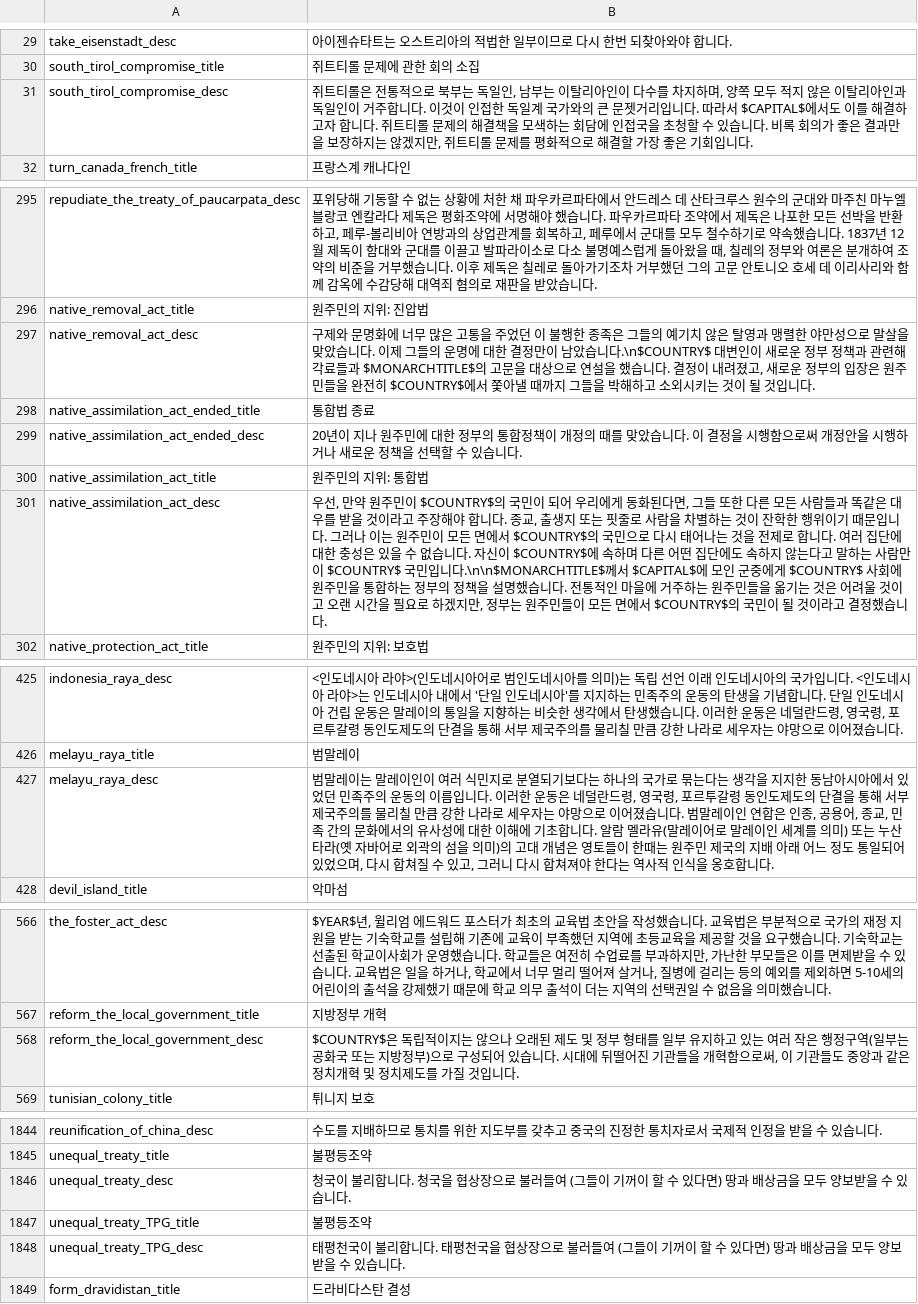
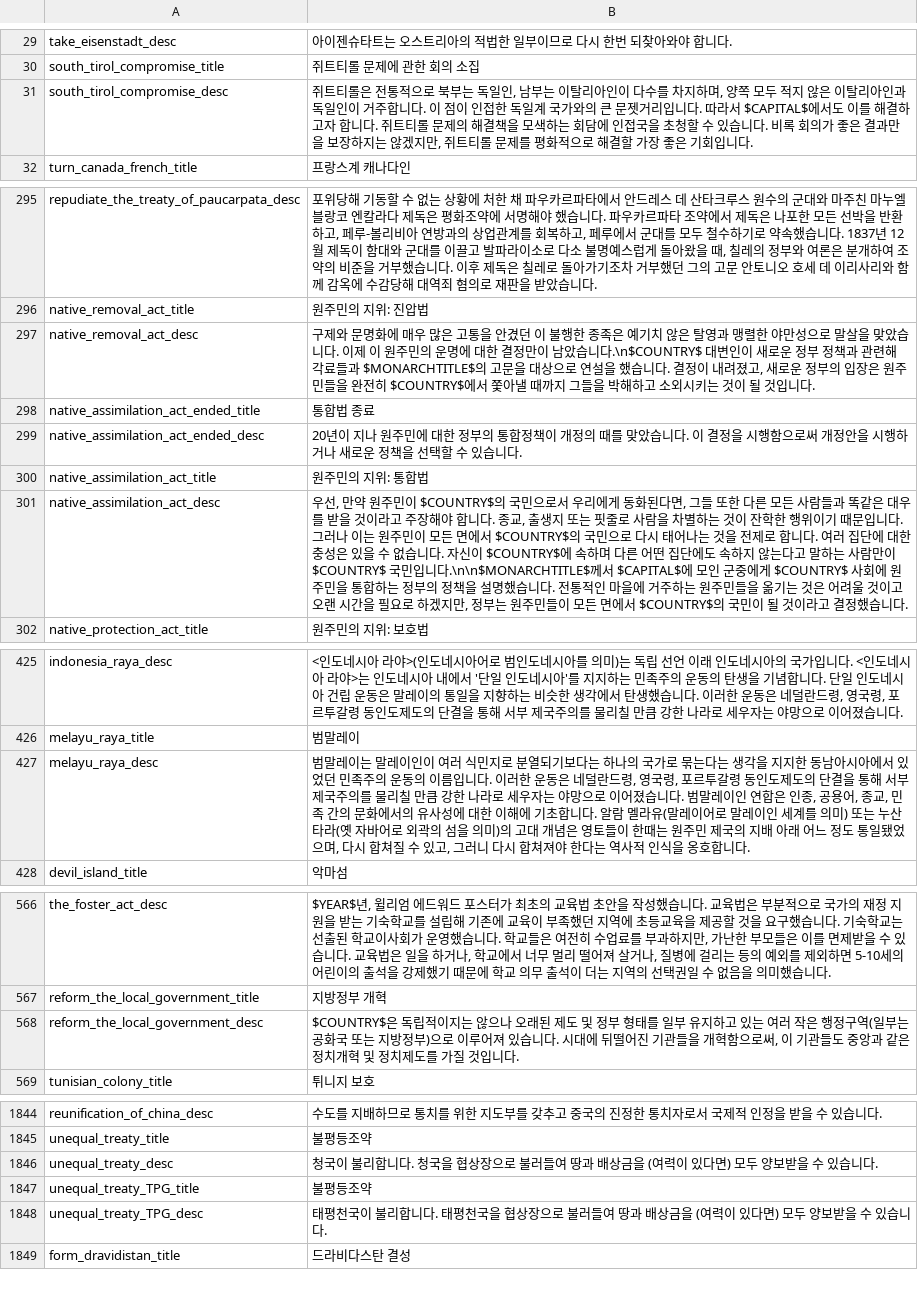
Before and after one commit to kimjeon-il/-Historical-Project-Mod-Korean-Patch, a CSV file: localisation/00_HPM_decisions.csv, drawn as a sheet; only a part is shown, gaps mark what is left out; the diff covers the shown part only.

```diff
--- a/localisation/00_HPM_decisions.csv
+++ b/localisation/00_HPM_decisions.csv
@@ -30,3 +30,3 @@ take_eisenstadt_desc;아이젠슈타트는 오스트리아의 적법한 일부
 south_tirol_compromise_title;쥐트티롤 문제에 관한 회의 소집;;;;;;;;;;;;;
-south_tirol_compromise_desc;쥐트티롤은 전통적으로 북부는 독일인, 남부는 이탈리아인이 다수를 차지하며, 양쪽 모두 적지 않은 이탈리아인과 독일인이 거주합니다. 이것이 인접한 독일계 국가와의 큰 문젯거리입니다. 따라서 $CAPITAL$에서도 이를 해결하고자 합니다. 쥐트티롤 문제의 해결책을 모색하는 회담에 인접국을 초청할 수 있습니다. 비록 회의가 좋은 결과만을 보장하지는 않겠지만, 쥐트티롤 문제를 평화적으로 해결할 가장 좋은 기회입니다.;;;;;;;;;;;;;
+south_tirol_compromise_desc;쥐트티롤은 전통적으로 북부는 독일인, 남부는 이탈리아인이 다수를 차지하며, 양쪽 모두 적지 않은 이탈리아인과 독일인이 거주합니다. 이 점이 인접한 독일계 국가와의 큰 문젯거리입니다. 따라서 $CAPITAL$에서도 이를 해결하고자 합니다. 쥐트티롤 문제의 해결책을 모색하는 회담에 인접국을 초청할 수 있습니다. 비록 회의가 좋은 결과만을 보장하지는 않겠지만, 쥐트티롤 문제를 평화적으로 해결할 가장 좋은 기회입니다.;;;;;;;;;;;;;
 turn_canada_french_title;프랑스계 캐나다인;;;;;;;;;;;;;
@@ -296,3 +296,3 @@ repudiate_the_treaty_of_paucarpata_desc;포위당해 기동할 수 없는 상황
 native_removal_act_title;원주민의 지위: 진압법;;;;;;;;;;;;;
-native_removal_act_desc;"구제와 문명화에 너무 많은 고통을 주었던 이 불행한 종족은 그들의 예기치 않은 탈영과 맹렬한 야만성으로 말살을 맞았습니다. 이제 그들의 운명에 대한 결정만이 남았습니다."\n$COUNTRY$ 대변인이 새로운 정부 정책과 관련해 각료들과 $MONARCHTITLE$의 고문을 대상으로 연설을 했습니다. 결정이 내려졌고, 새로운 정부의 입장은 원주민들을 완전히 $COUNTRY$에서 쫓아낼 때까지 그들을 박해하고 소외시키는 것이 될 것입니다.;;;;;;;;;;;;;
+native_removal_act_desc;"구제와 문명화에 매우 많은 고통을 안겼던 이 불행한 종족은 예기치 않은 탈영과 맹렬한 야만성으로 말살을 맞았습니다. 이제 이 원주민의 운명에 대한 결정만이 남았습니다."\n$COUNTRY$ 대변인이 새로운 정부 정책과 관련해 각료들과 $MONARCHTITLE$의 고문을 대상으로 연설을 했습니다. 결정이 내려졌고, 새로운 정부의 입장은 원주민들을 완전히 $COUNTRY$에서 쫓아낼 때까지 그들을 박해하고 소외시키는 것이 될 것입니다.;;;;;;;;;;;;;
 native_assimilation_act_ended_title;통합법 종료;;;;;;;;;;;;;
@@ -300,3 +300,3 @@ native_assimilation_act_ended_desc;20년이 지나 원주민에 대한 정부의
 native_assimilation_act_title;원주민의 지위: 통합법;;;;;;;;;;;;;
-native_assimilation_act_desc;"우선, 만약 원주민이 $COUNTRY$의 국민이 되어 우리에게 동화된다면, 그들 또한 다른 모든 사람들과 똑같은 대우를 받을 것이라고 주장해야 합니다. 종교, 출생지 또는 핏줄로 사람을 차별하는 것이 잔학한 행위이기 때문입니다. 그러나 이는 원주민이 모든 면에서 $COUNTRY$의 국민으로 다시 태어나는 것을 전제로 합니다. 여러 집단에 대한 충성은 있을 수 없습니다. 자신이 $COUNTRY$에 속하며 다른 어떤 집단에도 속하지 않는다고 말하는 사람만이 $COUNTRY$ 국민입니다."\n\n$MONARCHTITLE$께서 $CAPITAL$에 모인 군중에게 $COUNTRY$ 사회에 원주민을 통합하는 정부의 정책을 설명했습니다. 전통적인 마을에 거주하는 원주민들을 옮기는 것은 어려울 것이고 오랜 시간을 필요로 하겠지만, 정부는 원주민들이 모든 면에서 $COUNTRY$의 국민이 될 것이라고 결정했습니다.;;;;;;;;;;;;;
+native_assimilation_act_desc;"우선, 만약 원주민이 $COUNTRY$의 국민으로서 우리에게 동화된다면, 그들 또한 다른 모든 사람들과 똑같은 대우를 받을 것이라고 주장해야 합니다. 종교, 출생지 또는 핏줄로 사람을 차별하는 것이 잔학한 행위이기 때문입니다. 그러나 이는 원주민이 모든 면에서 $COUNTRY$의 국민으로 다시 태어나는 것을 전제로 합니다. 여러 집단에 대한 충성은 있을 수 없습니다. 자신이 $COUNTRY$에 속하며 다른 어떤 집단에도 속하지 않는다고 말하는 사람만이 $COUNTRY$ 국민입니다."\n\n$MONARCHTITLE$께서 $CAPITAL$에 모인 군중에게 $COUNTRY$ 사회에 원주민을 통합하는 정부의 정책을 설명했습니다. 전통적인 마을에 거주하는 원주민들을 옮기는 것은 어려울 것이고 오랜 시간을 필요로 하겠지만, 정부는 원주민들이 모든 면에서 $COUNTRY$의 국민이 될 것이라고 결정했습니다.;;;;;;;;;;;;;
 native_protection_act_title;원주민의 지위: 보호법;;;;;;;;;;;;;
@@ -426,3 +426,3 @@ indonesia_raya_desc;<인도네시아 라야>(인도네시아어로 범인도네
 melayu_raya_title;범말레이;;;;;;;;;;;;;
-melayu_raya_desc;범말레이는 말레이인이 여러 식민지로 분열되기보다는 하나의 국가로 묶는다는 생각을 지지한 동남아시아에서 있었던 민족주의 운동의 이름입니다. 이러한 운동은 네덜란드령, 영국령, 포르투갈령 동인도제도의 단결을 통해 서부 제국주의를 물리칠 만큼 강한 나라로 세우자는 야망으로 이어졌습니다. 범말레이인 연합은 인종, 공용어, 종교, 민족 간의 문화에서의 유사성에 대한 이해에 기초합니다. 알람 멜라유(말레이어로 말레이인 세계를 의미) 또는 누산타라(옛 자바어로 외곽의 섬을 의미)의 고대 개념은 영토들이 한때는 원주민 제국의 지배 아래 어느 정도 통일되어 있었으며, 다시 합쳐질 수 있고, 그러니 다시 합쳐져야 한다는 역사적 인식을 옹호합니다.;;;;;;;;;;;;;
+melayu_raya_desc;범말레이는 말레이인이 여러 식민지로 분열되기보다는 하나의 국가로 묶는다는 생각을 지지한 동남아시아에서 있었던 민족주의 운동의 이름입니다. 이러한 운동은 네덜란드령, 영국령, 포르투갈령 동인도제도의 단결을 통해 서부 제국주의를 물리칠 만큼 강한 나라로 세우자는 야망으로 이어졌습니다. 범말레이인 연합은 인종, 공용어, 종교, 민족 간의 문화에서의 유사성에 대한 이해에 기초합니다. 알람 멜라유(말레이어로 말레이인 세계를 의미) 또는 누산타라(옛 자바어로 외곽의 섬을 의미)의 고대 개념은 영토들이 한때는 원주민 제국의 지배 아래 어느 정도 통일됐었으며, 다시 합쳐질 수 있고, 그러니 다시 합쳐져야 한다는 역사적 인식을 옹호합니다.;;;;;;;;;;;;;
 devil_island_title;악마섬;;;;;;;;;;;;;
@@ -567,3 +567,3 @@ the_foster_act_desc;$YEAR$년, 윌리엄 에드워드 포스터가 최초의 교
 reform_the_local_government_title;지방정부 개혁;;;;;;;;;;;;;
-reform_the_local_government_desc;$COUNTRY$은 독립적이지는 않으나 오래된 제도 및 정부 형태를 일부 유지하고 있는 여러 작은 행정구역(일부는 공화국 또는 지방정부)으로 구성되어 있습니다. 시대에 뒤떨어진 기관들을 개혁함으로써, 이 기관들도 중앙과 같은 정치개혁 및 정치제도를 가질 것입니다.;;;;;;;;;;;;;
+reform_the_local_government_desc;$COUNTRY$은 독립적이지는 않으나 오래된 제도 및 정부 형태를 일부 유지하고 있는 여러 작은 행정구역(일부는 공화국 또는 지방정부)으로 이루어져 있습니다. 시대에 뒤떨어진 기관들을 개혁함으로써, 이 기관들도 중앙과 같은 정치개혁 및 정치제도를 가질 것입니다.;;;;;;;;;;;;;
 tunisian_colony_title;튀니지 보호;;;;;;;;;;;;;
@@ -1845,5 +1845,5 @@ reunification_of_china_desc;수도를 지배하므로 통치를 위한 지도부
 unequal_treaty_title;불평등조약;;;;;;;;;;;;;
-unequal_treaty_desc;청국이 불리합니다. 청국을 협상장으로 불러들여 (그들이 기꺼이 할 수 있다면) 땅과 배상금을 모두 양보받을 수 있습니다.;;;;;;;;;;;;;
+unequal_treaty_desc;청국이 불리합니다. 청국을 협상장으로 불러들여 땅과 배상금을 (여력이 있다면) 모두 양보받을 수 있습니다.;;;;;;;;;;;;;
 unequal_treaty_TPG_title;불평등조약;;;;;;;;;;;;;
-unequal_treaty_TPG_desc;태평천국이 불리합니다. 태평천국을 협상장으로 불러들여 (그들이 기꺼이 할 수 있다면) 땅과 배상금을 모두 양보받을 수 있습니다.;;;;;;;;;;;;;
+unequal_treaty_TPG_desc;태평천국이 불리합니다. 태평천국을 협상장으로 불러들여 땅과 배상금을 (여력이 있다면) 모두 양보받을 수 있습니다.;;;;;;;;;;;;;
 form_dravidistan_title;드라비다스탄 결성;;;;;;;;;;;;;
```
Also changed, not shown: 15 edited cells elsewhere in this file.
